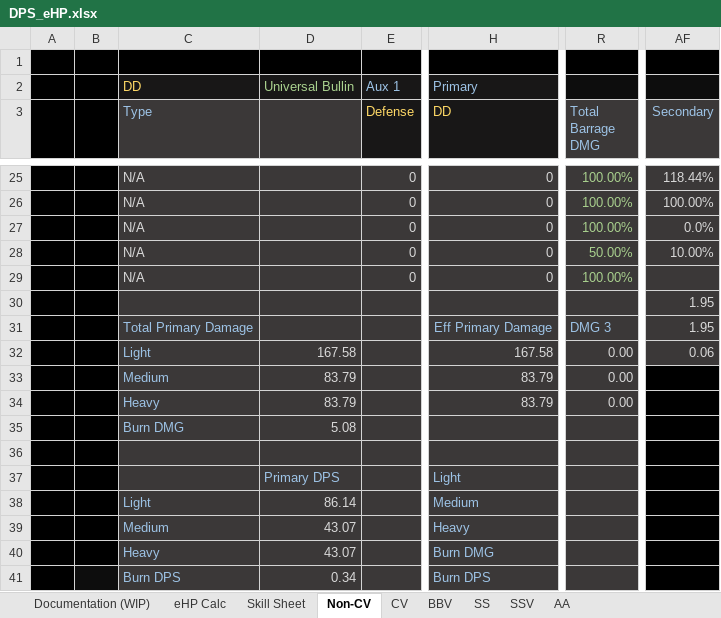
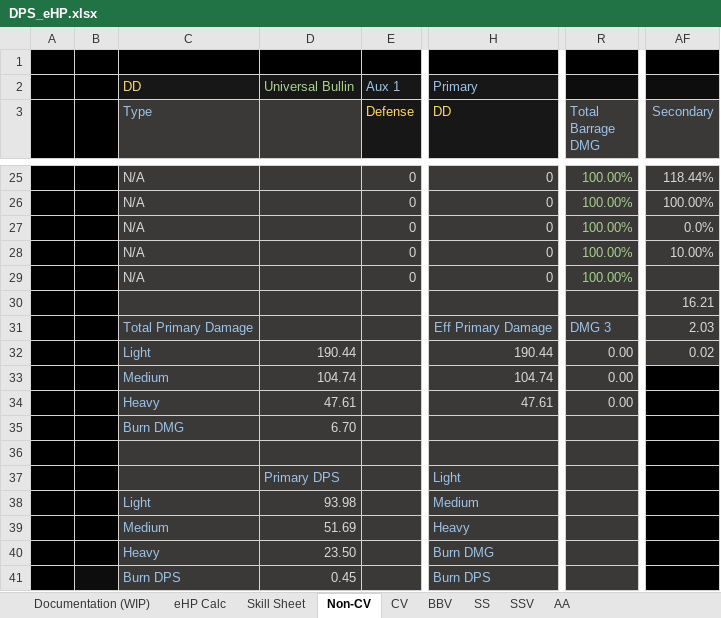
Before and after one commit to Enbayft/Random-AL-Stuff, an Excel workbook: DPS_eHP.xlsx, sheet Non-CV, drawn as a sheet; only a part is shown, gaps mark what is left out; values as stored, in another font and other column widths than the file's, no borders; charts and pictures not drawn; the diff covers the shown part only; the diff names each change by its address in the sheet, - before the commit and + after, or states it on an @@ line.

```diff
--- a/DPS_eHP.xlsx (sheet Non-CV)
+++ b/DPS_eHP.xlsx (sheet Non-CV)
-R28 (Total Barrage DMG): 50.00%
+R28 (Total Barrage DMG): 100.00%
-AF30 (Secondary): 1.95
+AF30 (Secondary): 16.21
-AF31 (Secondary): 1.95
+AF31 (Secondary): 2.03
-D32 (Destroyer): 167.58
+D32 (Destroyer): 190.44
-H32 (DD): 167.58
+H32 (DD): 190.44
-AF32 (Secondary): 0.06
+AF32 (Secondary): 0.02
-D33 (Destroyer): 83.79
+D33 (Destroyer): 104.74
-H33 (DD): 83.79
+H33 (DD): 104.74
-D34 (Destroyer): 83.79
+D34 (Destroyer): 47.61
-H34 (DD): 83.79
+H34 (DD): 47.61
-D35 (Destroyer): 5.08
+D35 (Destroyer): 6.70
-D38 (Destroyer): 86.14
+D38 (Destroyer): 93.98
-D39 (Destroyer): 43.07
+D39 (Destroyer): 51.69
-D40 (Destroyer): 43.07
+D40 (Destroyer): 23.50
-D41 (Destroyer): 0.34
+D41 (Destroyer): 0.45
```
Also changed, not shown: 29 edited cells elsewhere in this sheet.
